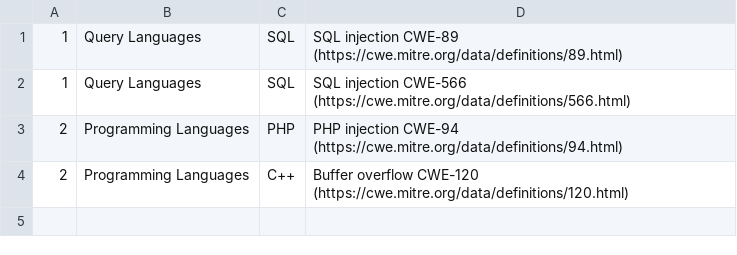
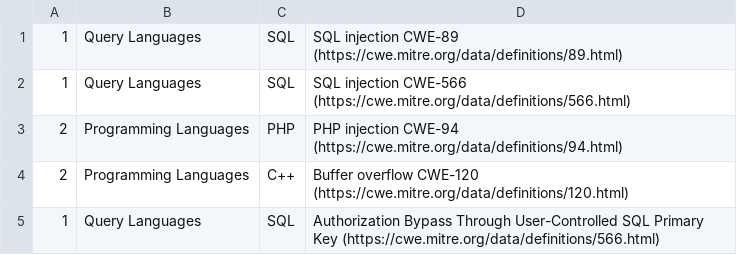
Before and after one commit to huichen-cs/seceduknwlmap4900, a CSV file: data/my_data.csv, drawn as a sheet.

Commit message:
timesheet and data for testing

```diff
--- a/data/my_data.csv
+++ b/data/my_data.csv
@@ -4 +4,2 @@
 2, Programming Languages, C++, Buffer overflow CWE-120 (https://cwe.mitre.org/data/definitions/120.html)
+1, Query Languages, SQL, Authorization Bypass Through User-Controlled SQL Primary Key (https://cwe.mitre.org/data/definitions/566.html)
```
Also changed, not shown: 1 other file.
